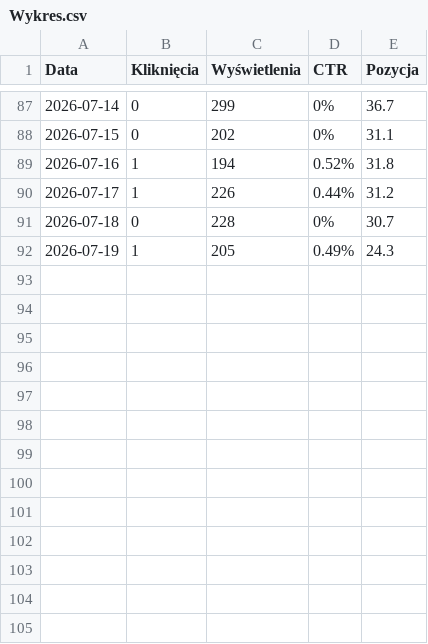
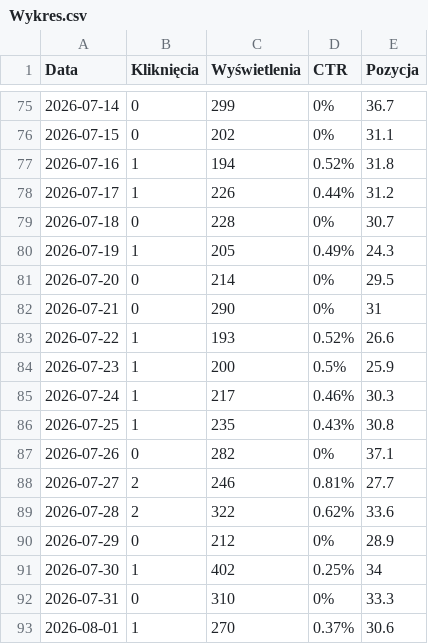
Before and after one commit to mattkoz0/calmasounds, a CSV file: gsc_data/Wykres.csv, drawn as a sheet; only a part is shown, gaps mark what is left out; the diff covers the shown part only; the diff names each change by its address in the sheet, - before the commit and + after, or states it on an @@ line.

```diff
--- a/gsc_data/Wykres.csv
+++ b/gsc_data/Wykres.csv
+row 81: 2026-07-20 | 0 | 214 | 0% | 29.5
+row 82: 2026-07-21 | 0 | 290 | 0% | 31
+row 83: 2026-07-22 | 1 | 193 | 0.52% | 26.6
+row 84: 2026-07-23 | 1 | 200 | 0.5% | 25.9
+row 85: 2026-07-24 | 1 | 217 | 0.46% | 30.3
+row 86: 2026-07-25 | 1 | 235 | 0.43% | 30.8
+row 87: 2026-07-26 | 0 | 282 | 0% | 37.1
+row 88: 2026-07-27 | 2 | 246 | 0.81% | 27.7
+row 89: 2026-07-28 | 2 | 322 | 0.62% | 33.6
+row 90: 2026-07-29 | 0 | 212 | 0% | 28.9
+row 91: 2026-07-30 | 1 | 402 | 0.25% | 34
+row 92: 2026-07-31 | 0 | 310 | 0% | 33.3
+row 93: 2026-08-01 | 1 | 270 | 0.37% | 30.6
```
Also changed, not shown: 12 removed rows elsewhere in this file, gsc_data/Kraje.csv, gsc_data/Strony.csv, 51 other files.
